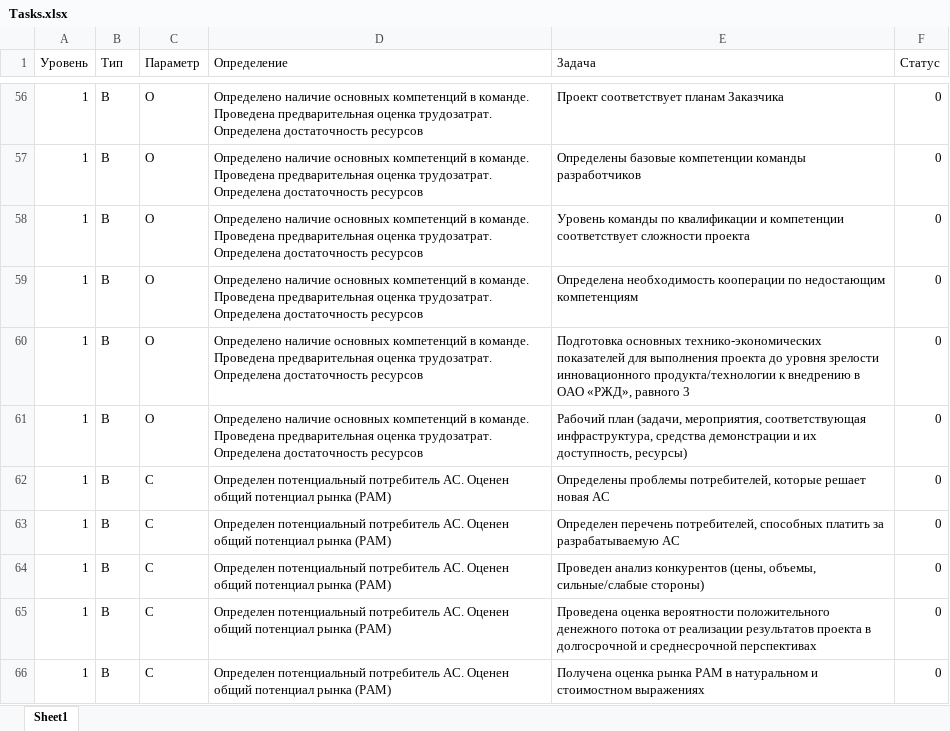
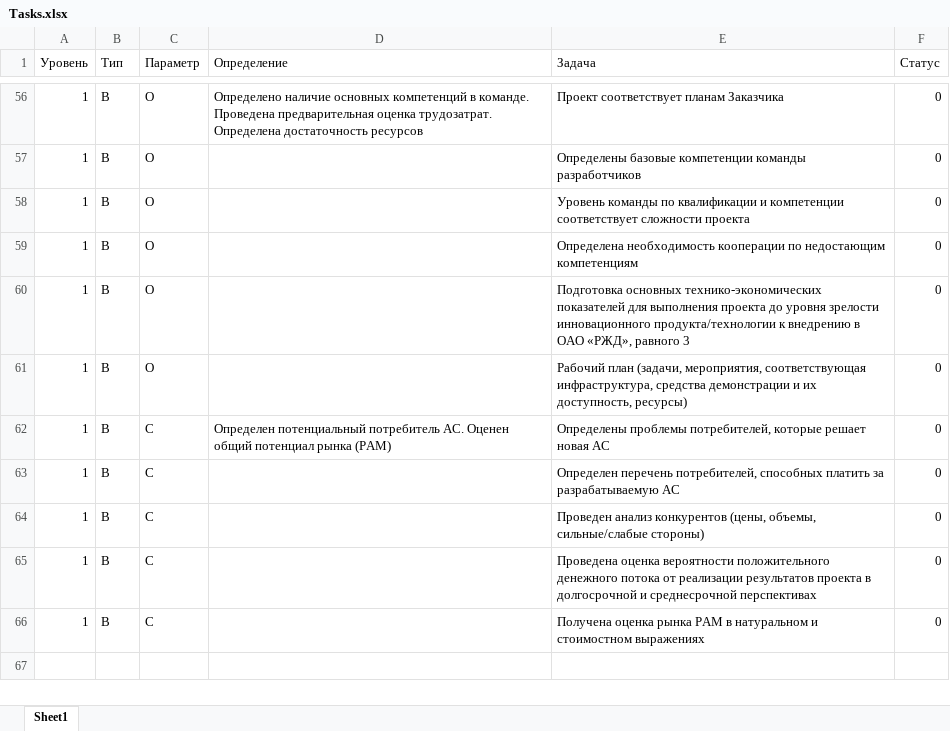
Before and after one commit to KarapetEV/TPRL_Calc, an Excel workbook: Tasks.xlsx, sheet Sheet1, drawn as a sheet; only a part is shown, gaps mark what is left out; values as stored, in another font and other column widths than the file's, no borders; the diff covers the shown part only; the diff names each change by its address in the sheet, - before the commit and + after, or states it on an @@ line.

Commit message:
1) поправил таблицу с данными (удалил дубли определений) 2) добавил методы отображения вопросов в зависимости от параметров

```diff
--- a/Tasks.xlsx (sheet Sheet1)
+++ b/Tasks.xlsx (sheet Sheet1)
-D57:D61 (Определение): Определено наличие основных компетенций в команде. Проведена предварительная оценка трудозатрат. Определена достаточность ресурсов
+D57:D61 (Определение): (empty)
-D63:D66 (Определение): Определен потенциальный потребитель АС. Оценен общий потенциал рынка (PAM)
+D63:D66 (Определение): (empty)
```
Also changed, not shown: 41 edited cells elsewhere in this sheet, 1 other file.
